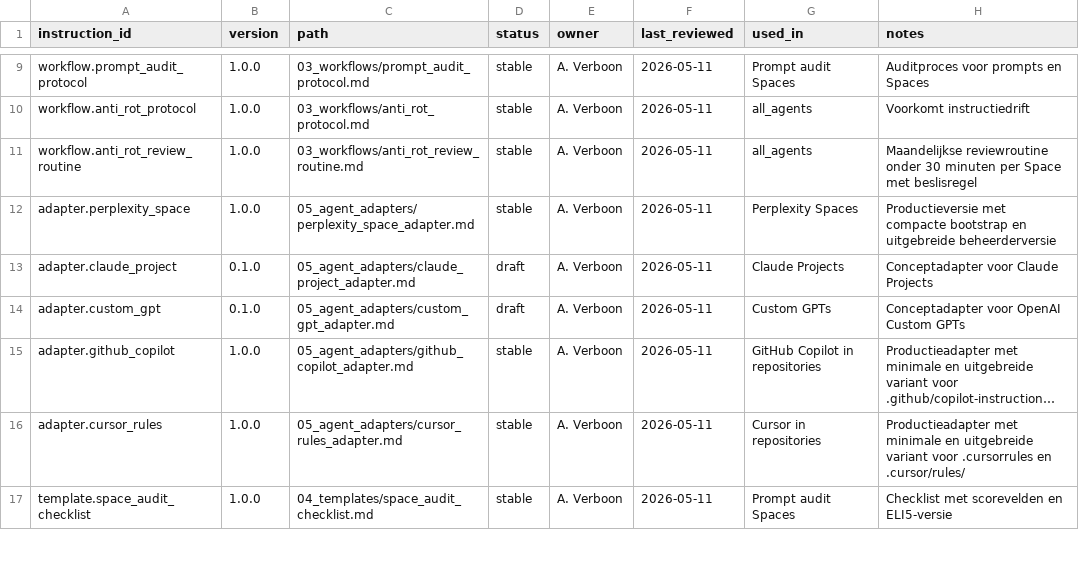
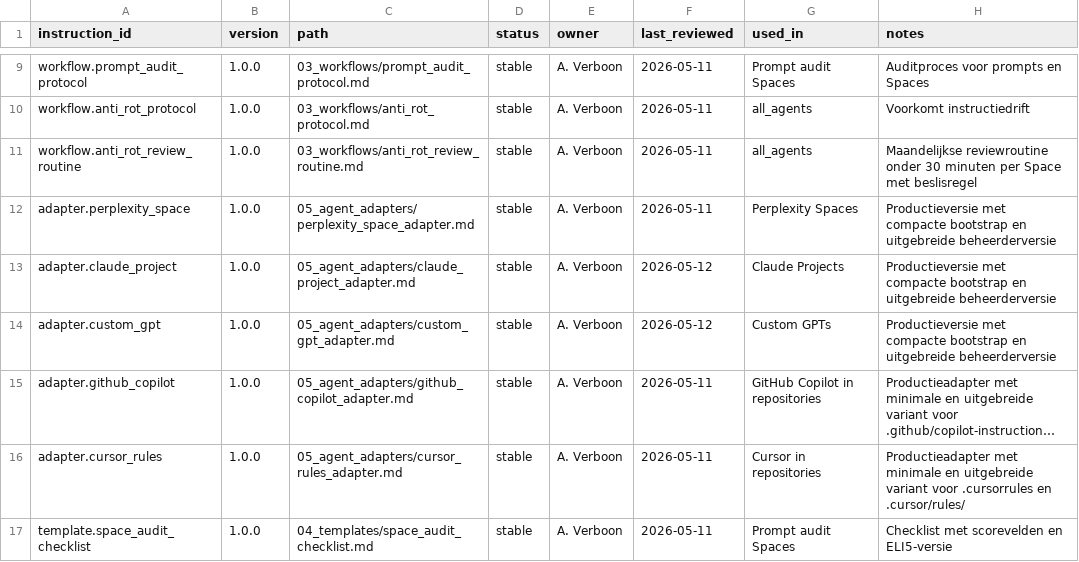
Before and after one commit to Inspreadables/prompt-governance-system, a CSV file: 00_register/master_register.csv, drawn as a sheet; only a part is shown, gaps mark what is left out; long unchanged cells end in …; the diff names each change by its address in the sheet, - before the commit and + after, or states it on an @@ line.

```diff
--- a/00_register/master_register.csv
+++ b/00_register/master_register.csv
-B13:B14 (version): 0.1.0
+B13:B14 (version): 1.0.0
-D13:D14 (status): draft
+D13:D14 (status): stable
-F13:F14 (last_reviewed): 2026-05-11
+F13:F14 (last_reviewed): 2026-05-12
-H13 (notes): Conceptadapter voor Claude Projects
+H13 (notes): Productieversie met compacte bootstrap en uitgebreide beheerderversie
-H14 (notes): Conceptadapter voor OpenAI Custom GPTs
+H14 (notes): Productieversie met compacte bootstrap en uitgebreide beheerderversie
```
Also changed, not shown: 5 other files.
